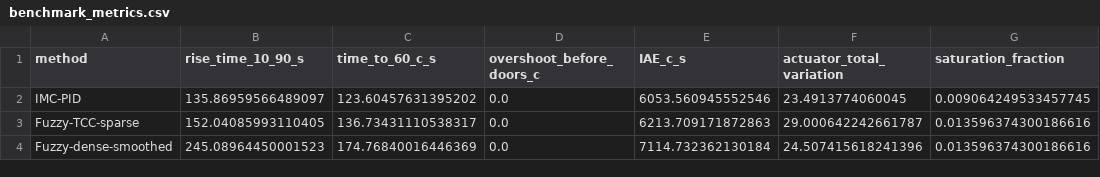
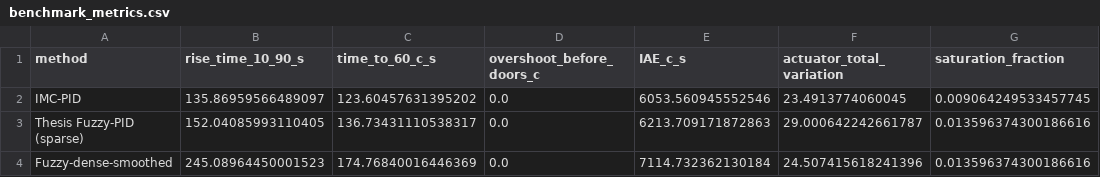
Before and after one commit to fobos123deimos/thermofuzzy-pid, a CSV file: data/synthetic/benchmark_metrics.csv, drawn as a sheet; only a part is shown; the diff names each change by its address in the sheet, - before the commit and + after, or states it on an @@ line.

Commit message:
docs(notebooks): publish English Colab tutorials and updated synthetic benchmark
Regenerate four notebook narratives with ThermoFuzzy-PID branding and consistent terminology, repair LaTeX tau/theta escapes, update generated benchmark controller labels, and refresh the reproducible comparison figure without changing the modeled assumptions.

```diff
--- a/data/synthetic/benchmark_metrics.csv
+++ b/data/synthetic/benchmark_metrics.csv
-A3 (method): Fuzzy-TCC-sparse
+A3 (method): Thesis Fuzzy-PID (sparse)
```
Also changed, not shown: 5 other files.
